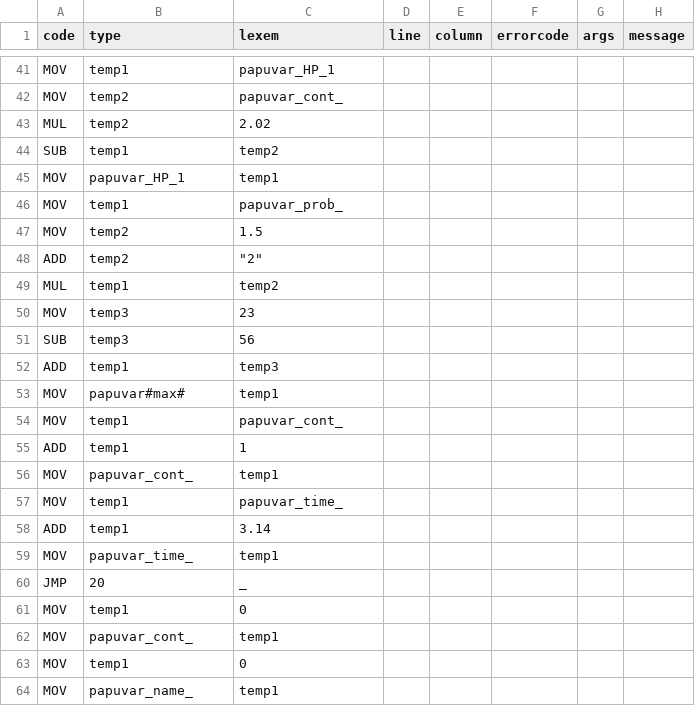
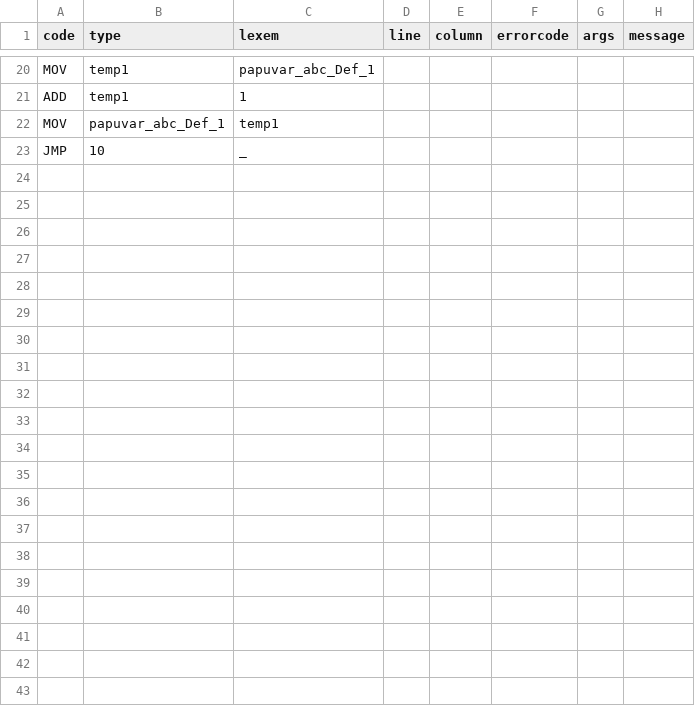
Before and after one commit to PabloXantini/DANKODE_compiler, a CSV file: src/dankcompiler/temp/output.csv, drawn as a sheet; only a part is shown, gaps mark what is left out; the diff covers the shown part only.

```diff
--- a/src/dankcompiler/temp/output.csv
+++ b/src/dankcompiler/temp/output.csv
@@ -41,24 +20,4 @@ code,type,lexem,line,column,errorcode,args,message
-"MOV","temp1","papuvar_HP_1"
-"MOV","temp2","papuvar_cont_"
-"MUL","temp2","2.02"
-"SUB","temp1","temp2"
-"MOV","papuvar_HP_1","temp1"
-"MOV","temp1","papuvar_prob_"
-"MOV","temp2","1.5"
-"ADD","temp2","""2"""
-"MUL","temp1","temp2"
-"MOV","temp3","23"
-"SUB","temp3","56"
-"ADD","temp1","temp3"
-"MOV","papuvar#max#","temp1"
-"MOV","temp1","papuvar_cont_"
+"MOV","temp1","papuvar_abc_Def_1"
 "ADD","temp1","1"
-"MOV","papuvar_cont_","temp1"
-"MOV","temp1","papuvar_time_"
-"ADD","temp1","3.14"
-"MOV","papuvar_time_","temp1"
-"JMP","20","_"
-"MOV","temp1","0"
-"MOV","papuvar_cont_","temp1"
-"MOV","temp1","0"
-"MOV","papuvar_name_","temp1"
+"MOV","papuvar_abc_Def_1","temp1"
+"JMP","10","_"
```
Also changed, not shown: 5 added rows, 26 removed rows and 12 edited cells elsewhere in this file, src/dankcompiler/temp/out_symbols.csv, 6 other files.
